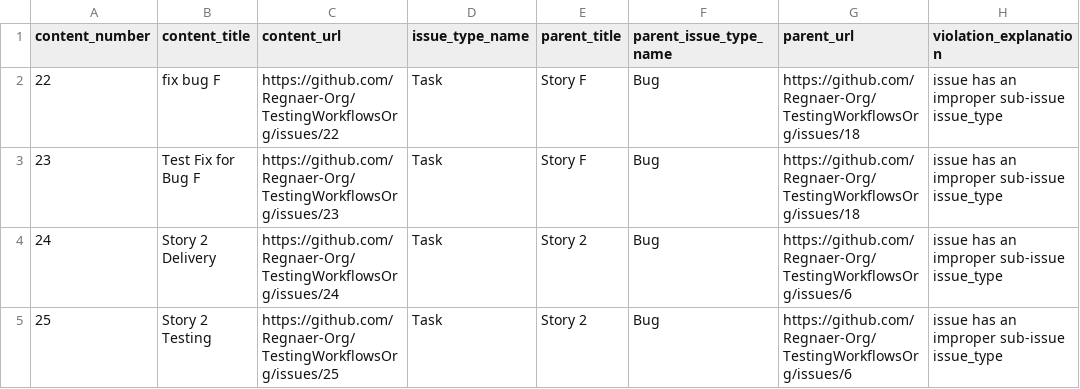
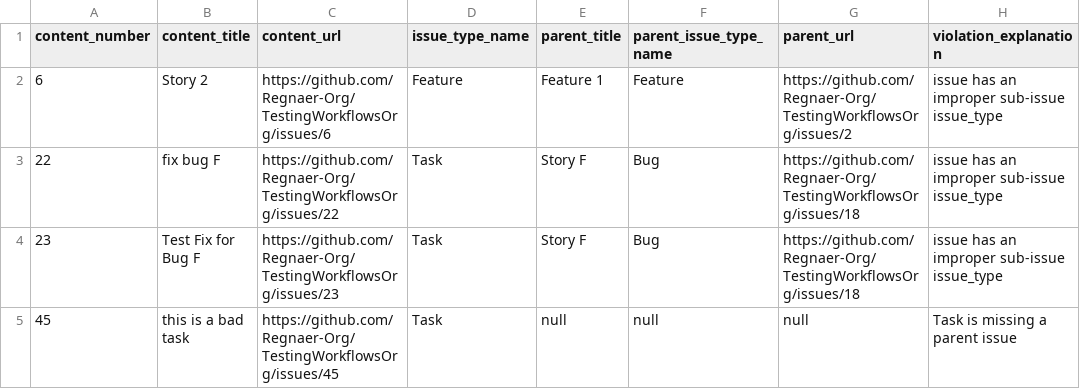
Before and after one commit to Regnaer-Org/TestingWorkflowsOrg, a CSV file: backloghealth/hierarchy_violations.csv, drawn as a sheet.

```diff
--- a/backloghealth/hierarchy_violations.csv
+++ b/backloghealth/hierarchy_violations.csv
@@ -1,5 +1,5 @@
 content_number,content_title,content_url,issue_type_name,parent_title,parent_issue_type_name,parent_url,violation_explanation
+6,Story 2,https://github.com/Regnaer-Org/TestingWorkflowsOrg/issues/6,Feature,Feature 1,Feature,https://github.com/Regnaer-Org/TestingWorkflowsOrg/issues/2,issue has an improper sub-issue issue_type
 22,fix bug F,https://github.com/Regnaer-Org/TestingWorkflowsOrg/issues/22,Task,Story F,Bug,https://github.com/Regnaer-Org/TestingWorkflowsOrg/issues/18,issue has an improper sub-issue issue_type
 23,Test Fix for Bug F,https://github.com/Regnaer-Org/TestingWorkflowsOrg/issues/23,Task,Story F,Bug,https://github.com/Regnaer-Org/TestingWorkflowsOrg/issues/18,issue has an improper sub-issue issue_type
-24,Story 2 Delivery,https://github.com/Regnaer-Org/TestingWorkflowsOrg/issues/24,Task,Story 2,Bug,https://github.com/Regnaer-Org/TestingWorkflowsOrg/issues/6,issue has an improper sub-issue issue_type
-25,Story 2 Testing,https://github.com/Regnaer-Org/TestingWorkflowsOrg/issues/25,Task,Story 2,Bug,https://github.com/Regnaer-Org/TestingWorkflowsOrg/issues/6,issue has an improper sub-issue issue_type
+45,this is a bad task,https://github.com/Regnaer-Org/TestingWorkflowsOrg/issues/45,Task,null,null,null,Task is missing a parent issue
```
